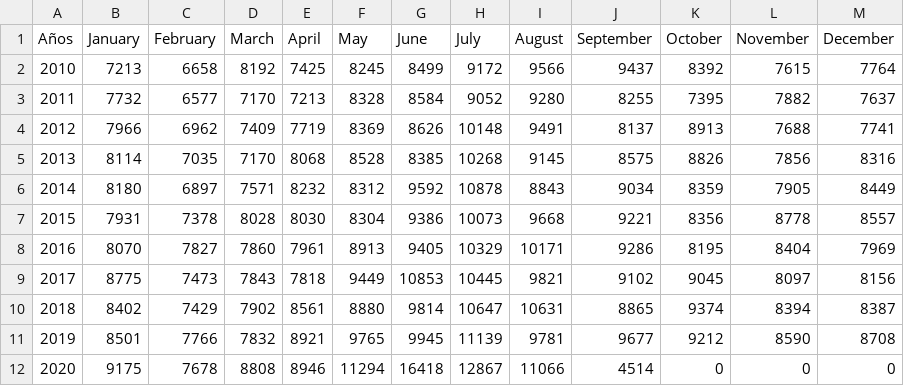
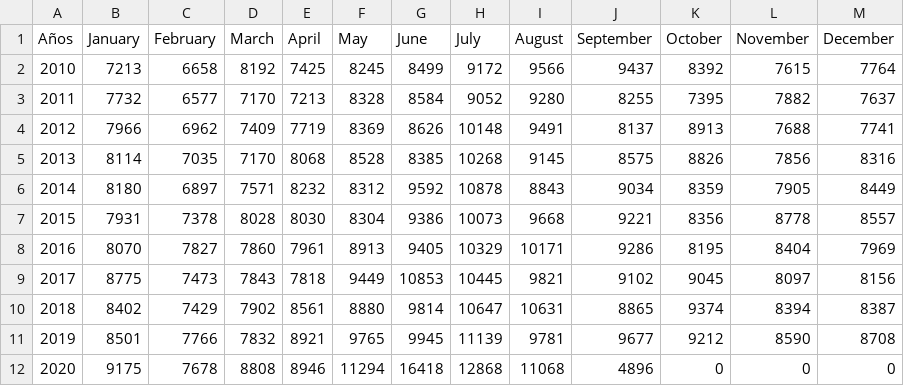
Before and after one commit to rodrigorm93/Datos-Chile, a CSV file: Total-Defunciones/total_fallecimientos_mes.csv, drawn as a sheet.

```diff
--- a/Total-Defunciones/total_fallecimientos_mes.csv
+++ b/Total-Defunciones/total_fallecimientos_mes.csv
@@ -11,2 +11,2 @@ Años,January,February,March,April,May,June,July,August,September,October,Novemb
 2019,8501,7766,7832,8921,9765,9945,11139,9781,9677,9212,8590,8708
-2020,9175,7678,8808,8946,11294,16418,12867,11066,4514,0,0,0
+2020,9175,7678,8808,8946,11294,16418,12868,11068,4896,0,0,0
```
Also changed, not shown: Casos-Comunas/COVID19.csv, Casos-Comunas/casosActivos.csv, 3 other files.
